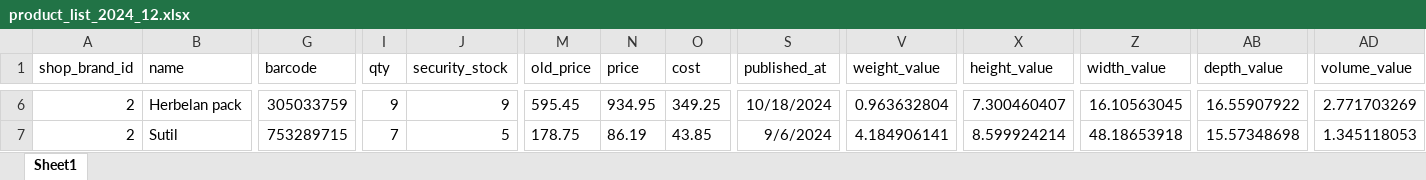
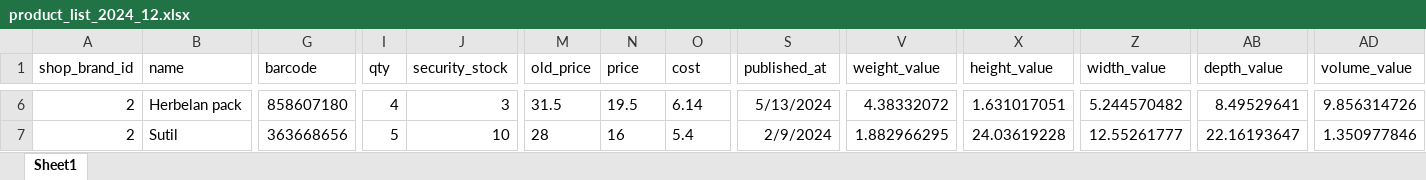
Before and after one commit to selhabibe/muster-dikson-project, an Excel workbook: public/exports/product_list_2024_12.xlsx, sheet Sheet1, drawn as a sheet; only a part is shown, gaps mark what is left out; values as stored, in another font and other column widths than the file's, no borders; the diff covers the shown part only; the diff names each change by its address in the sheet, - before the commit and + after, or states it on an @@ line.

```diff
--- a/public/exports/product_list_2024_12.xlsx (sheet Sheet1)
+++ b/public/exports/product_list_2024_12.xlsx (sheet Sheet1)
-G6 (barcode): 305033759
+G6 (barcode): 858607180
-I6 (qty): 9
+I6 (qty): 4
-J6 (security_stock): 9
+J6 (security_stock): 3
-M6 (old_price): 595.45
+M6 (old_price): 31.5
-N6 (price): 934.95
+N6 (price): 19.5
-O6 (cost): 349.25
+O6 (cost): 6.14
-S6 (published_at): 10/18/2024
+S6 (published_at): 5/13/2024
-V6 (weight_value): 0.963632804
+V6 (weight_value): 4.38332072
-X6 (height_value): 7.300460407
+X6 (height_value): 1.631017051
-Z6 (width_value): 16.10563045
+Z6 (width_value): 5.244570482
-AB6 (depth_value): 16.55907922
+AB6 (depth_value): 8.49529641
-AD6 (volume_value): 2.771703269
+AD6 (volume_value): 9.856314726
-G7 (barcode): 753289715
+G7 (barcode): 363668656
-I7 (qty): 7
+I7 (qty): 5
-J7 (security_stock): 5
+J7 (security_stock): 10
-M7 (old_price): 178.75
+M7 (old_price): 28
-N7 (price): 86.19
+N7 (price): 16
-O7 (cost): 43.85
+O7 (cost): 5.4
-S7 (published_at): 9/6/2024
+S7 (published_at): 2/9/2024
-V7 (weight_value): 4.184906141
+V7 (weight_value): 1.882966295
-X7 (height_value): 8.599924214
+X7 (height_value): 24.03619228
-Z7 (width_value): 48.18653918
+Z7 (width_value): 12.55261777
-AB7 (depth_value): 15.57348698
+AB7 (depth_value): 22.16193647
-AD7 (volume_value): 1.345118053
+AD7 (volume_value): 1.350977846
```
Also changed, not shown: 1 added row and 450 edited cells elsewhere in this sheet, public/exports/product_list_2024_12_all.xlsx, 8 other files.
